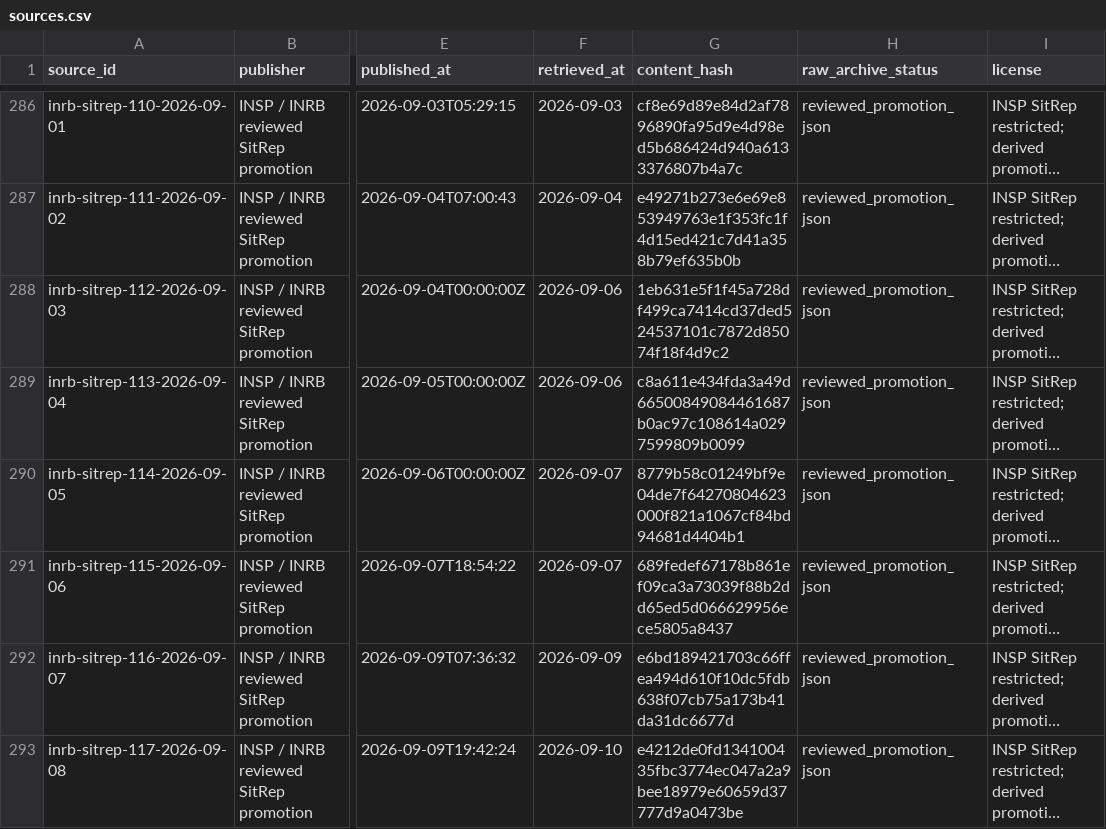
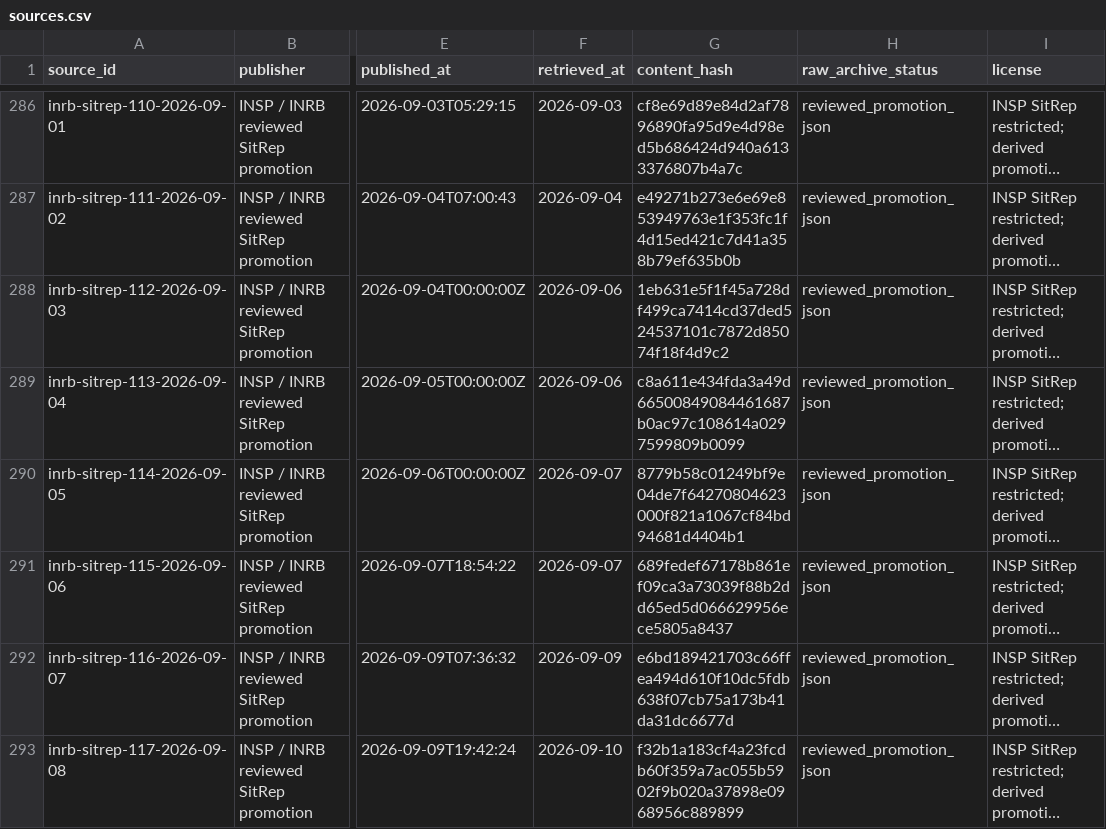
Before and after one commit to ArcedeDev/bdbv-2026-lovs, a CSV file: deliverables/public-health-dataset/sources.csv, drawn as a sheet; only a part is shown, gaps mark what is left out; long unchanged cells end in …; the diff names each change by its address in the sheet, - before the commit and + after, or states it on an @@ line.

Commit message:
data(bdbv): preserve SR117 care denominator missingness

```diff
--- a/deliverables/public-health-dataset/sources.csv
+++ b/deliverables/public-health-dataset/sources.csv
-G293 (content_hash): e4212de0fd134100435fbc3774ec047a2a9bee18979e60659d37777d9a0473be
+G293 (content_hash): f32b1a183cf4a23fcdb60f359a7ac055b5902f9b020a37898e0968956c889899
```
Also changed, not shown: 6 other files.
